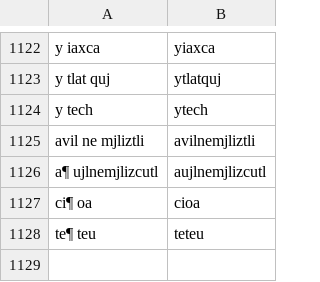
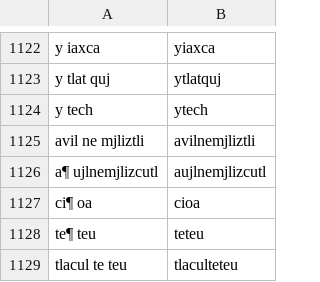
Before and after one commit to ftyers/UD_Classical_Nahuatl-FloCo, a TSV file: scripts/retokenisation.tsv, drawn as a sheet; only a part is shown, gaps mark what is left out.

```diff
--- a/scripts/retokenisation.tsv
+++ b/scripts/retokenisation.tsv
@@ -1128 +1128,2 @@ ci¶ oa	cioa
 te¶ teu	teteu
+tlacul te teu	tlaculteteu
```
Also changed, not shown: scripts/lexicon.tsv, scripts/normalisation.tsv.
